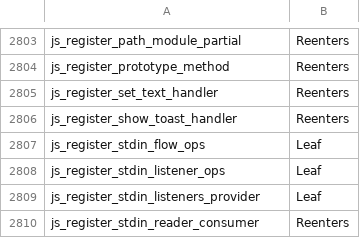
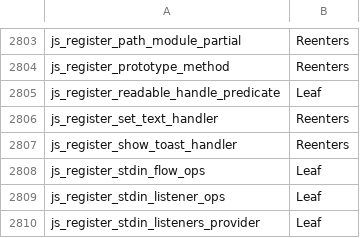
Before and after one commit to PerryTS/perry, a TSV file: crates/perry-codegen/src/gc_effects/linux-x86_64.tsv, drawn as a sheet; only a part is shown, gaps mark what is left out; the shorter side is filled out with more unchanged rows; the diff names each change by its address in the sheet, - before the commit and + after, or states it on an @@ line.

```diff
--- a/crates/perry-codegen/src/gc_effects/linux-x86_64.tsv
+++ b/crates/perry-codegen/src/gc_effects/linux-x86_64.tsv
+row 2805: js_register_readable_handle_predicate | Leaf
```
Also changed, not shown: crates/perry-codegen/src/gc_effects/macos-aarch64.tsv, crates/perry-codegen/src/gc_effects/windows-x86_64.tsv.
